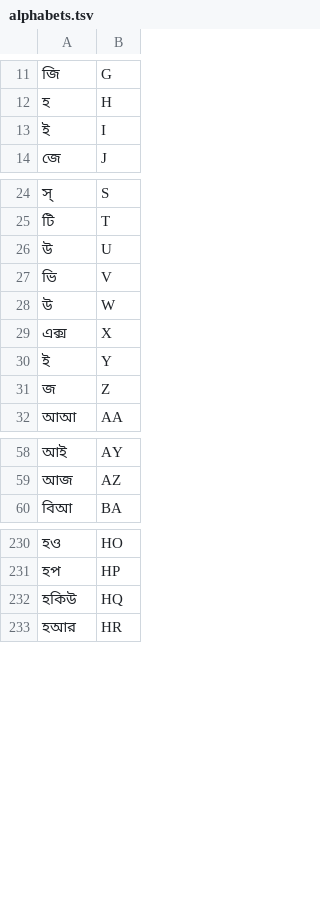
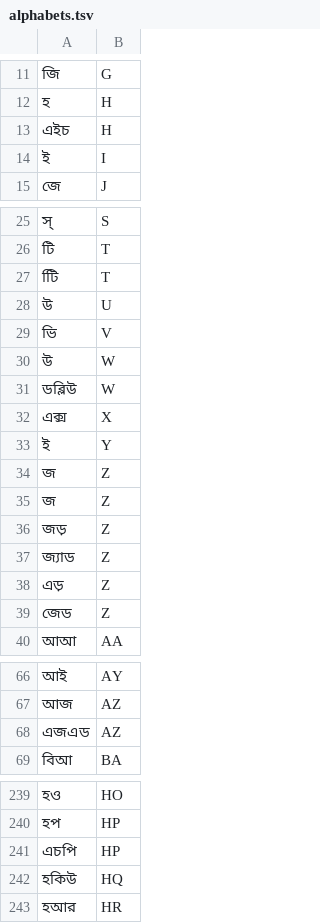
Before and after one commit to haridassaiprakash/indic-punct, a TSV file: src/inverse_text_normalization/bn/data/numbers/alphabets.tsv, drawn as a sheet; only a part is shown, gaps mark what is left out; the diff covers the shown part only.

```diff
--- a/src/inverse_text_normalization/bn/data/numbers/alphabets.tsv
+++ b/src/inverse_text_normalization/bn/data/numbers/alphabets.tsv
@@ -12,2 +12,3 @@
 হ	H
+এইচ	H
 ই	I
@@ -25,2 +26,3 @@
 টি	T
+টিি	T
 উ	U
@@ -28,2 +30,3 @@
 উ	W
+ডব্লিউ	W
 এক্স	X
@@ -31,2 +34,7 @@
 জ	Z
+জ	Z
+জড়	Z
+জ্যাড	Z
+এড়	Z
+জেড	Z
 আআ	AA
@@ -59,2 +67,3 @@
 আজ	AZ
+এজএড	AZ
 বিআ	BA
@@ -231,2 +240,3 @@
 হপ	HP
+এচপি	HP
 হকিউ	HQ
```
Also changed, not shown: 7 added rows elsewhere in this file, src/inverse_text_normalization/bn/data/numbers/digit.tsv, src/inverse_text_normalization/bn/data/numbers/multiples.tsv, 4 other files.
